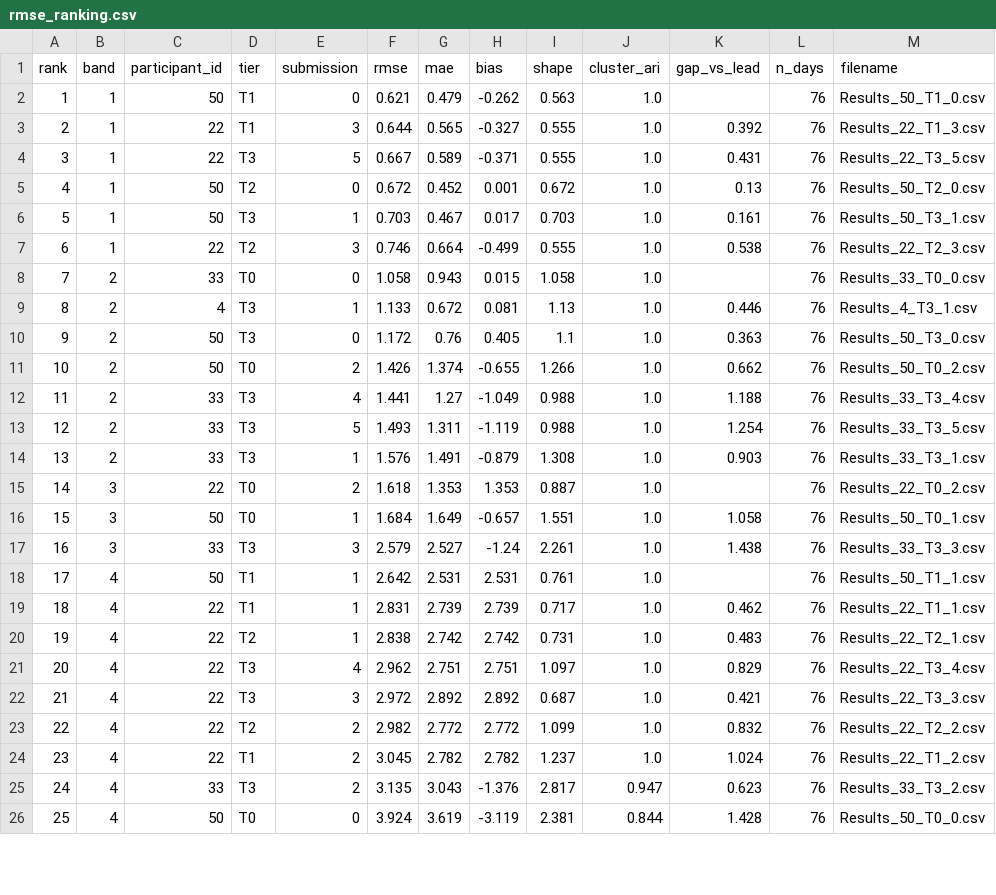
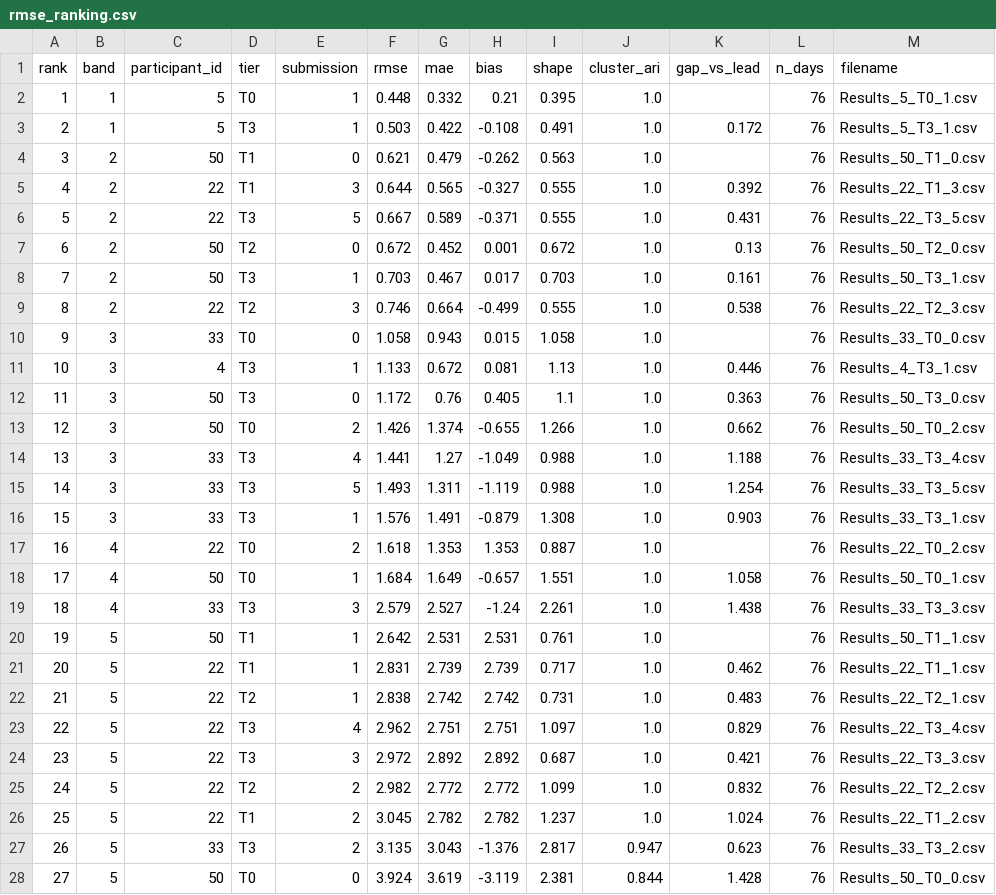
Before and after one commit to WeDoWind/NADARA-Static-Yaw-Misalignment-Submissions, a CSV file: docs/rmse_ranking.csv, drawn as a sheet; only a part is shown; addresses are those after the commit; the diff covers the shown part only; the diff names each change by its address in the sheet, - before the commit and + after, or states it on an @@ line.

```diff
--- a/docs/rmse_ranking.csv
+++ b/docs/rmse_ranking.csv
+row 2: 1 | 1 | 5 | T0 | 1 | 0.448 | 0.332 | 0.21 | 0.395 | 1.0 |  | 76 | Results_5_T0_1.csv
+row 3: 2 | 1 | 5 | T3 | 1 | 0.503 | 0.422 | -0.108 | 0.491 | 1.0 | 0.172 | 76 | Results_5_T3_1.csv
@@ column A (rank) renumbered from row 4 down @@
-B4:B9 (band): 1
+B4:B9 (band): 2
-B10:B16 (band): 2
+B10:B16 (band): 3
-B17:B19 (band): 3
+B17:B19 (band): 4
-B20:B28 (band): 4
+B20:B28 (band): 5
```
Also changed, not shown: 19 edited cells elsewhere in this file, docs/rmse_ranking_final.csv.
